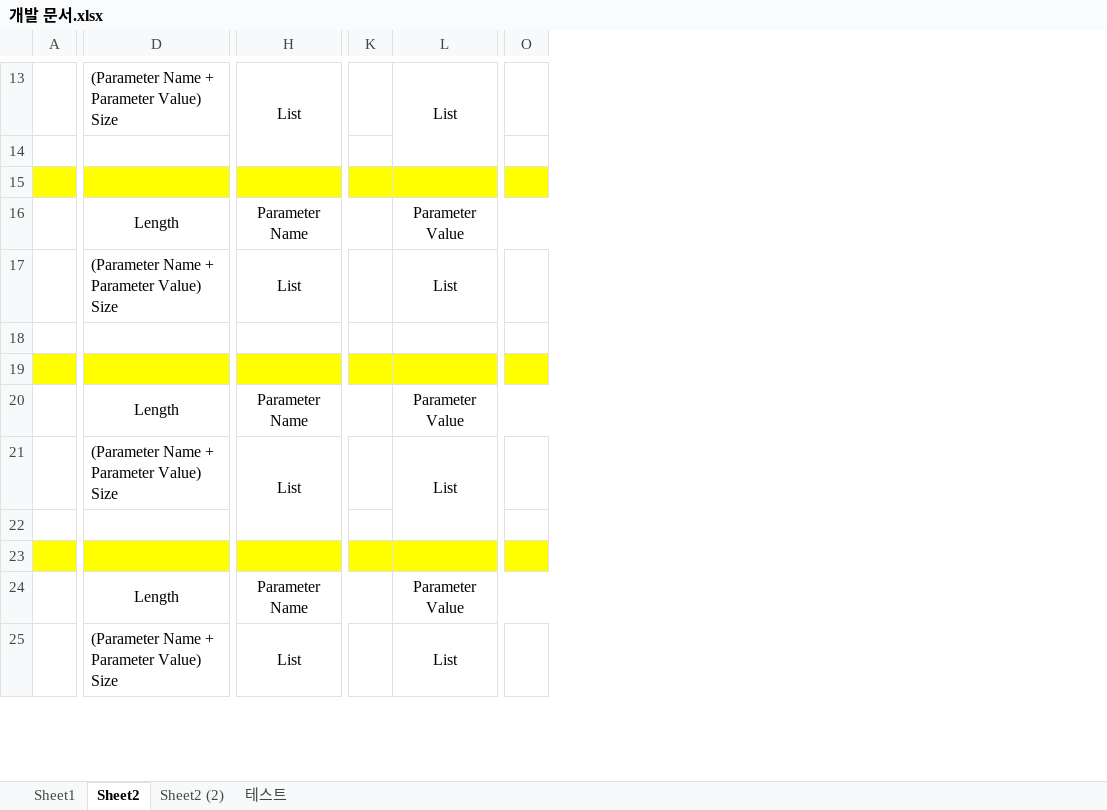
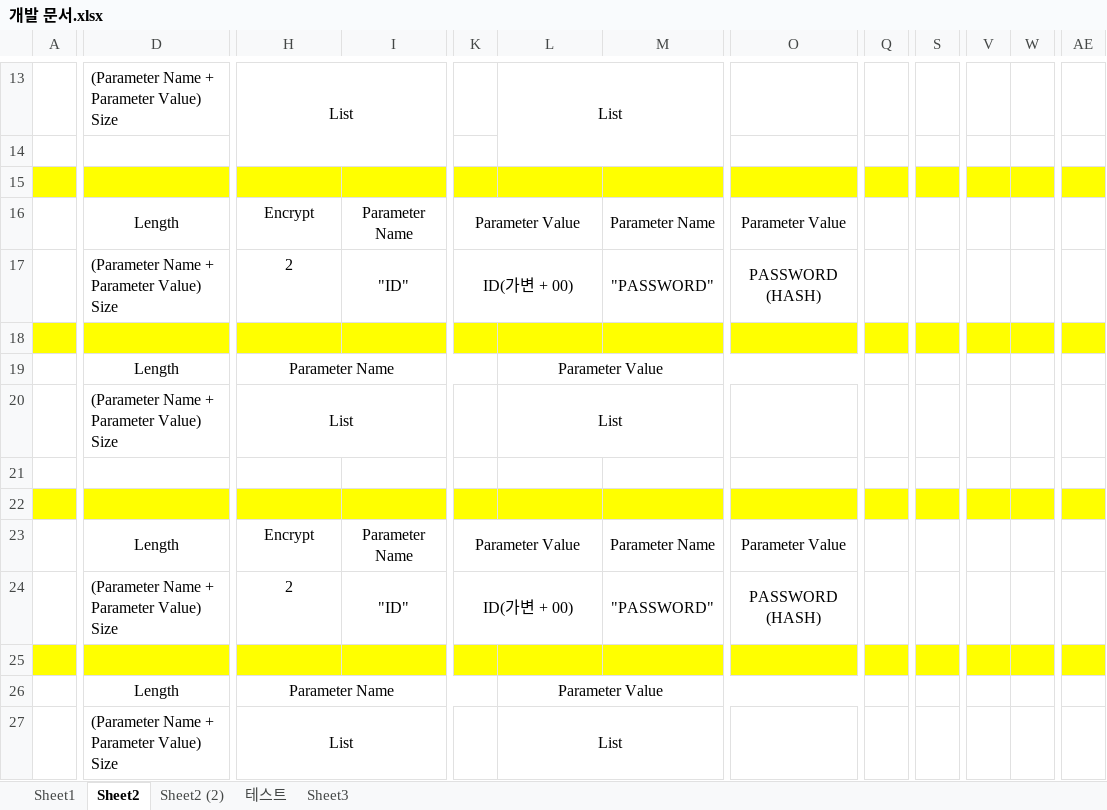
Before and after one commit to sja02133/Current_Project, an Excel workbook: GStreamer_MFC_Dlg/개발 문서.xlsx, sheet Sheet2, drawn as a sheet; only a part is shown, gaps mark what is left out; values as stored, in another font and other column widths than the file's, no borders; removed rows and columns are numbered as before the commit, all else as after; rows hold the shown columns only; the diff covers the shown part only; the diff names each change by its address in the sheet, - before the commit and + after, or states it on an @@ line.

Commit message:
Update 개발 문서.xlsx

```diff
--- a/GStreamer_MFC_Dlg/개발 문서.xlsx (sheet Sheet2)
+++ b/GStreamer_MFC_Dlg/개발 문서.xlsx (sheet Sheet2)
+sheet tab: Sheet3
+column I, rows 23-24: Parameter Name | "ID"
+column M, rows 23-24: Parameter Name | "PASSWORD"
-column O, empty
+column O, rows 23-24: Parameter Value | PASSWORD (HASH)
+column Q, empty
+column S, empty
+column V, empty
+column W, empty
+column AE, empty
+row 16:  | Length | Encrypt | Parameter Name | Parameter Value |  | Parameter Name | Parameter Value
+row 17:  | (Parameter Name + Parameter Value) Size | 2 | "ID" | ID(가변 + 00) |  | "PASSWORD" | PASSWORD (HASH)
+row 18: (empty)
-H23: Parameter Name
+H23: Encrypt
-H20:K20 merged
-K23: (empty)
+K23: Parameter Value
+K23:L23 merged
-L23: Parameter Value
+L23: (empty)
-L20:O20 merged
-row 21:  | (Parameter Name + Parameter Value) Size | List |  | List
-row 22: (empty)
-A24:H24 fill: #FFFF00
+A24:H24 fill: none
-row 24: (empty)
+row 24:  | (Parameter Name + Parameter Value) Size | 2 | "ID" | ID(가변 + 00) |  | "PASSWORD" | PASSWORD (HASH)
+D24:G24 merged
-K24:L24 fill: #FFFF00
+K24:L24 fill: none
+K24:L24 merged
+row 25: (empty)
```
Also changed, not shown: 18 added rows, 5 added columns, 6 removed columns and cell formats elsewhere in this sheet.
